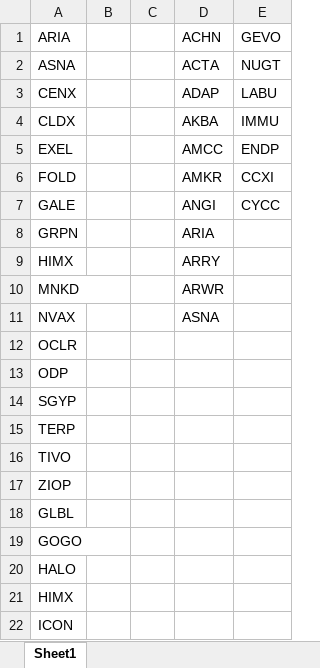
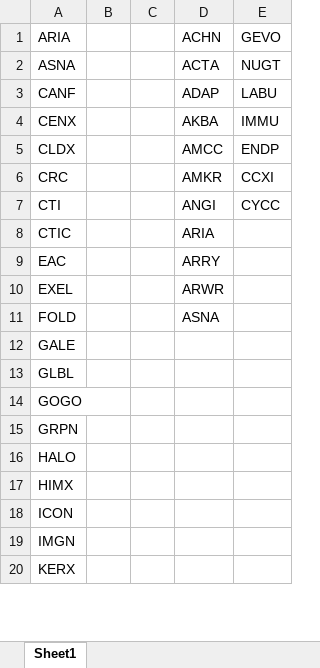
Before and after one commit to SteveErcle/turtles, an Excel workbook: listOfStocks.xlsx, sheet Sheet1, drawn as a sheet; only a part is shown; the shorter side is filled out with more unchanged rows; values as stored, in another font and other column widths than the file's, no borders; removed rows and columns are numbered as before the commit, all else as after; the diff covers the shown part only; the diff names each change by its address in the sheet, - before the commit and + after, or states it on an @@ line.

```diff
--- a/listOfStocks.xlsx (sheet Sheet1)
+++ b/listOfStocks.xlsx (sheet Sheet1)
-A3: CENX
+A3: CANF
-A4: CLDX
+A4: CENX
-A5: EXEL
+A5: CLDX
-A6: FOLD
+A6: CRC
-A7: GALE
+A7: CTI
-A8: GRPN
+A8: CTIC
-A9: HIMX
+A9: EAC
-A10: MNKD
+A10: EXEL
-A11: NVAX
+A11: FOLD
-A12: OCLR
+A12: GALE
-row 13: ODP
-row 14: SGYP
-row 15: TERP
-row 16: TIVO
-row 17: ZIOP
+row 15: GRPN
```
Also changed, not shown: 1 added row, 4 removed rows, 4 moved rows and 3 edited cells elsewhere in this sheet, 4 other files.
